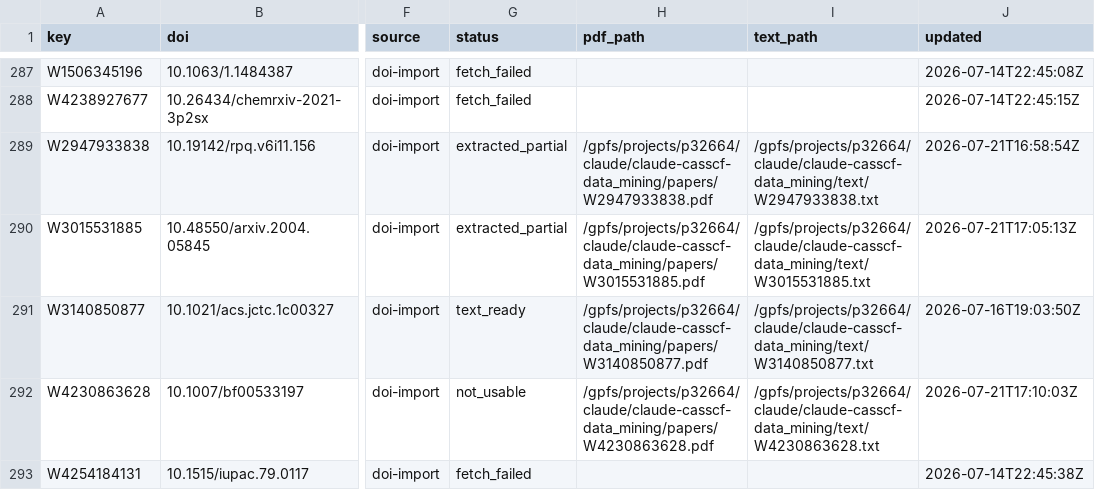
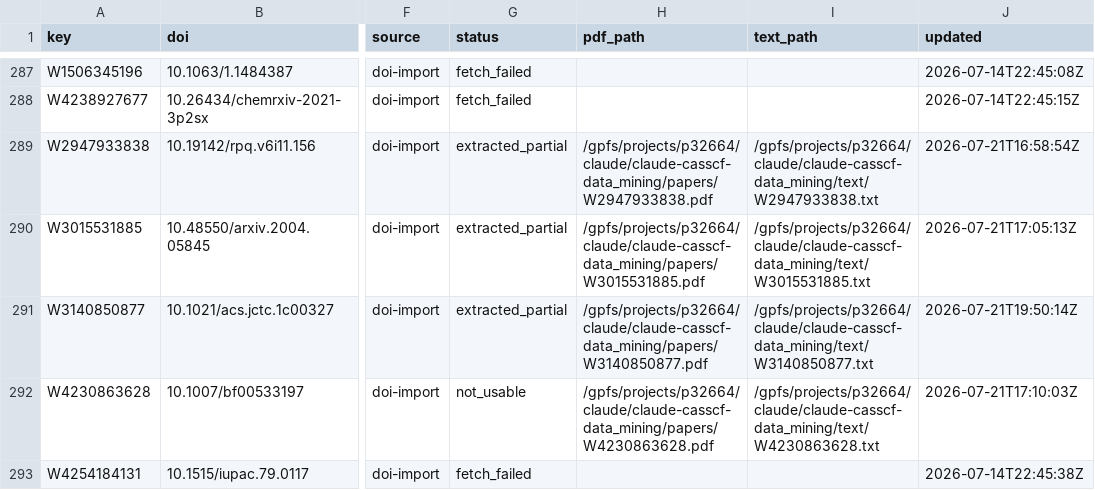
Before and after one commit to victorchanglee/aimdb, a CSV file: database/papers_index.csv, drawn as a sheet; only a part is shown, gaps mark what is left out; the diff names each change by its address in the sheet, - before the commit and + after, or states it on an @@ line.

```diff
--- a/database/papers_index.csv
+++ b/database/papers_index.csv
-G291 (status): text_ready
+G291 (status): extracted_partial
-J291 (updated): 2026-07-16T19:03:50Z
+J291 (updated): 2026-07-21T19:50:14Z
```
Also changed, not shown: 2 other files.
